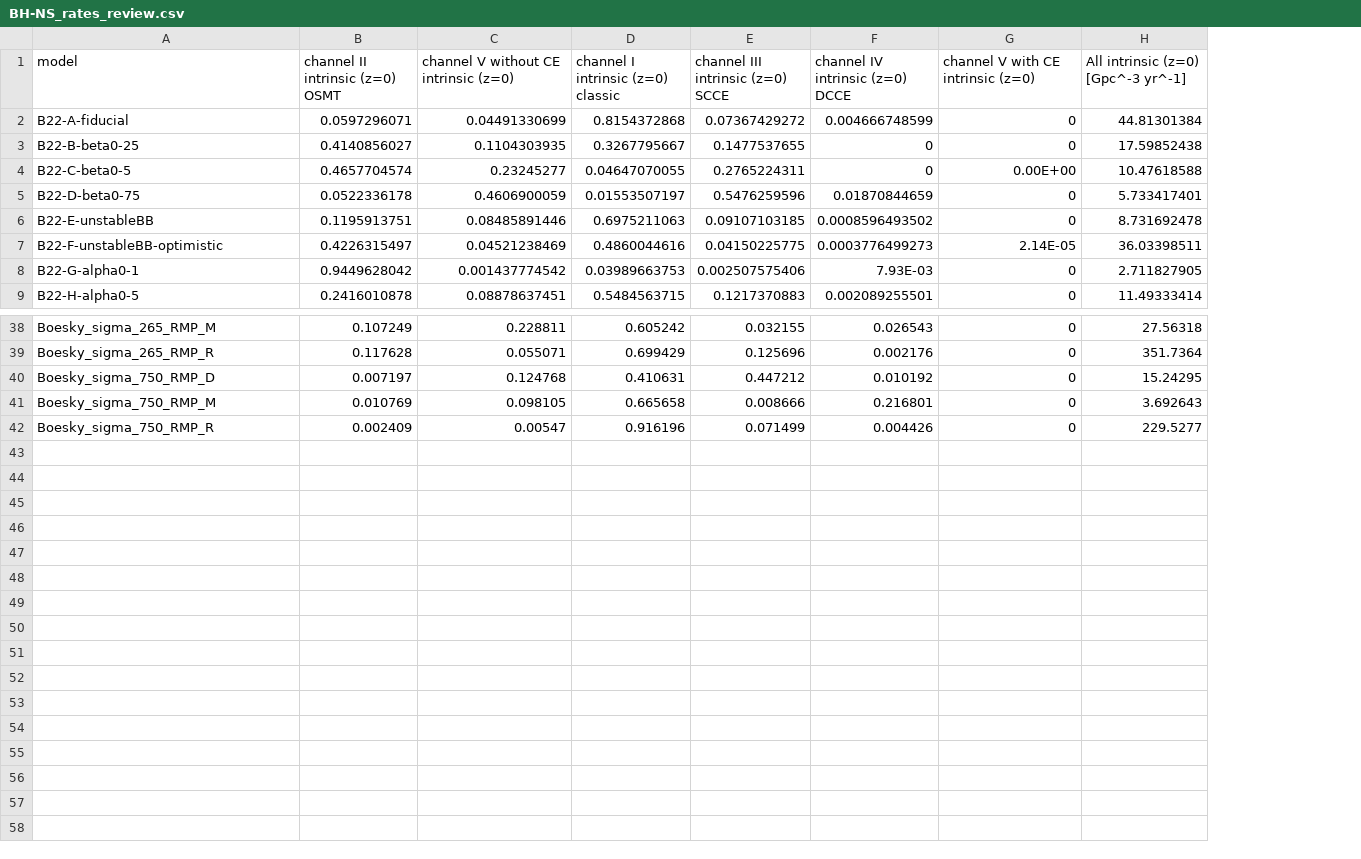
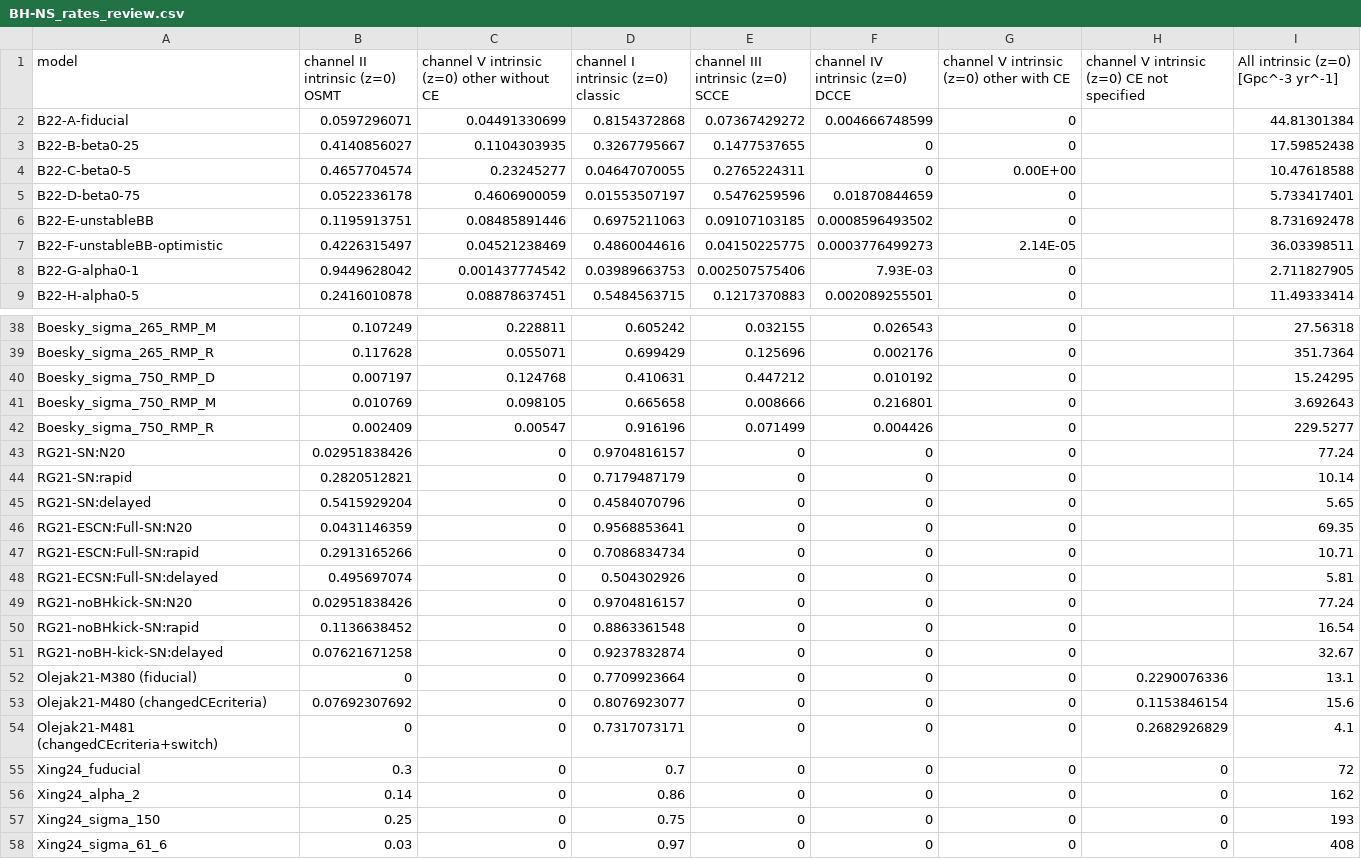
Before and after one commit to FloorBroekgaarden/Rates_of_Formation_Channels, a CSV file: plottingCode/Fig_comparison/Data_formation_channels_intrinsic/BH-NS_rates_review.csv, drawn as a sheet; only a part is shown, gaps mark what is left out; the diff names each change by its address in the sheet, - before the commit and + after, or states it on an @@ line.

```diff
--- a/plottingCode/Fig_comparison/Data_formation_channels_intrinsic/BH-NS_rates_review.csv
+++ b/plottingCode/Fig_comparison/Data_formation_channels_intrinsic/BH-NS_rates_review.csv
+column H, row 1: channel V intrinsic (z=0) CE not specified
-C1: channel V without CE intrinsic (z=0)
+C1: channel V intrinsic (z=0) other without CE
-G1: channel V with CE intrinsic (z=0)
+G1: channel V intrinsic (z=0) other with CE
+row 43: RG21-SN:N20 | 0.02951838426 | 0 | 0.9704816157 | 0 | 0 | 0 |  | 77.24
+row 44: RG21-SN:rapid | 0.2820512821 | 0 | 0.7179487179 | 0 | 0 | 0 |  | 10.14
+row 45: RG21-SN:delayed | 0.5415929204 | 0 | 0.4584070796 | 0 | 0 | 0 |  | 5.65
+row 46: RG21-ESCN:Full-SN:N20 | 0.0431146359 | 0 | 0.9568853641 | 0 | 0 | 0 |  | 69.35
+row 47: RG21-ESCN:Full-SN:rapid | 0.2913165266 | 0 | 0.7086834734 | 0 | 0 | 0 |  | 10.71
+row 48: RG21-ECSN:Full-SN:delayed | 0.495697074 | 0 | 0.504302926 | 0 | 0 | 0 |  | 5.81
+row 49: RG21-noBHkick-SN:N20 | 0.02951838426 | 0 | 0.9704816157 | 0 | 0 | 0 |  | 77.24
+row 50: RG21-noBHkick-SN:rapid | 0.1136638452 | 0 | 0.8863361548 | 0 | 0 | 0 |  | 16.54
+row 51: RG21-noBH-kick-SN:delayed | 0.07621671258 | 0 | 0.9237832874 | 0 | 0 | 0 |  | 32.67
+row 52: Olejak21-M380 (fiducial) | 0 | 0 | 0.7709923664 | 0 | 0 | 0 | 0.2290076336 | 13.1
+row 53: Olejak21-M480 (changedCEcriteria) | 0.07692307692 | 0 | 0.8076923077 | 0 | 0 | 0 | 0.1153846154 | 15.6
+row 54: Olejak21-M481 (changedCEcriteria+switch) | 0 | 0 | 0.7317073171 | 0 | 0 | 0 | 0.2682926829 | 4.1
+row 55: Xing24_fuducial | 0.3 | 0 | 0.7 | 0 | 0 | 0 | 0 | 72
+row 56: Xing24_alpha_2 | 0.14 | 0 | 0.86 | 0 | 0 | 0 | 0 | 162
+row 57: Xing24_sigma_150 | 0.25 | 0 | 0.75 | 0 | 0 | 0 | 0 | 193
+row 58: Xing24_sigma_61_6 | 0.03 | 0 | 0.97 | 0 | 0 | 0 | 0 | 408
```
Also changed, not shown: plottingCode/Fig_comparison/Data_formation_channels_intrinsic/simulation_specs.csv.
